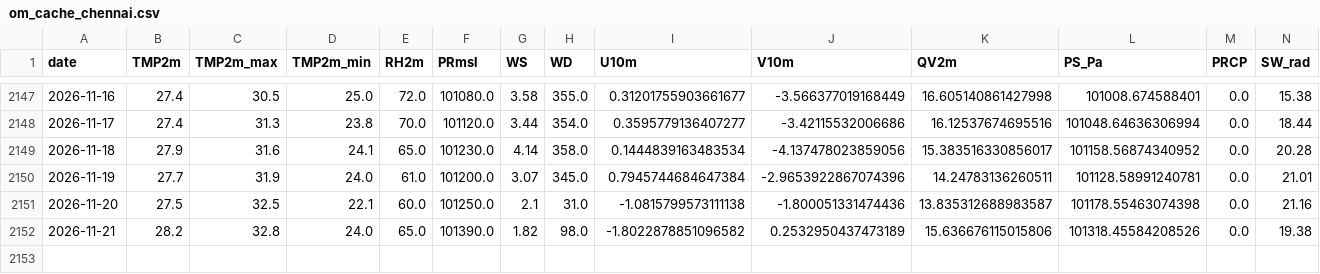
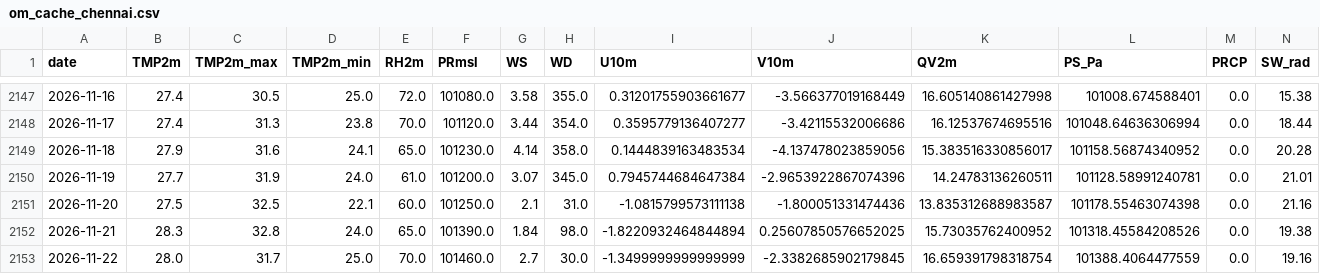
Before and after one commit to souravk03/openmeteo-live-forecast-v2, a CSV file: data/om/Chennai/om_cache_chennai.csv, drawn as a sheet; only a part is shown, gaps mark what is left out.

Commit message:
[Chennai] om_cache_chennai.csv 2026-11-22

```diff
--- a/data/om/Chennai/om_cache_chennai.csv
+++ b/data/om/Chennai/om_cache_chennai.csv
@@ -2151,2 +2151,3 @@ date,TMP2m,TMP2m_max,TMP2m_min,RH2m,PRmsl,WS,WD,U10m,V10m,QV2m,PS_Pa,PRCP,SW_rad
 2026-11-20,27.5,32.5,22.1,60.0,101250.0,2.1,31.0,-1.0815799573111138,-1.800051331474436,13.835312688983587,101178.55463074398,0.0,21.16
-2026-11-21,28.2,32.8,24.0,65.0,101390.0,1.82,98.0,-1.8022878851096582,0.2532950437473189,15.636676115015806,101318.45584208526,0.0,19.38
+2026-11-21,28.3,32.8,24.0,65.0,101390.0,1.84,98.0,-1.8220932464844894,0.25607850576652025,15.73035762400952,101318.45584208526,0.0,19.38
+2026-11-22,28.0,31.7,25.0,70.0,101460.0,2.7,30.0,-1.3499999999999999,-2.3382685902179845,16.659391798318754,101388.4064477559,0.0,19.16
```
